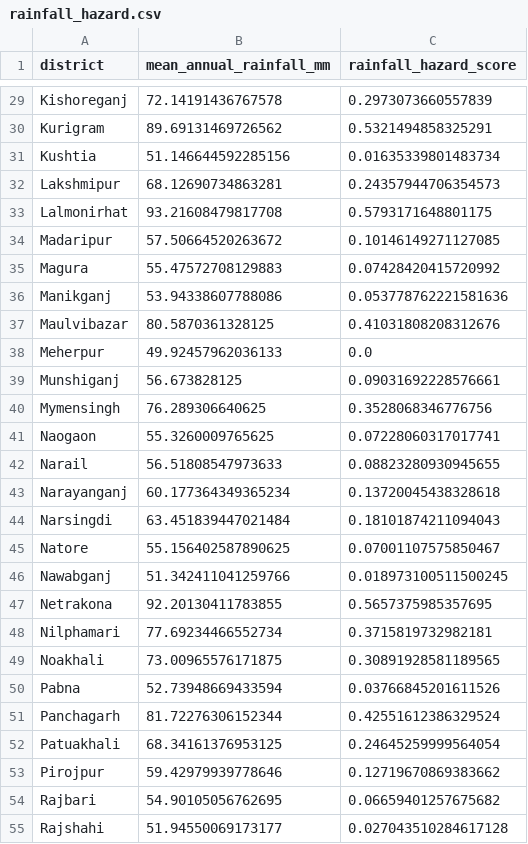
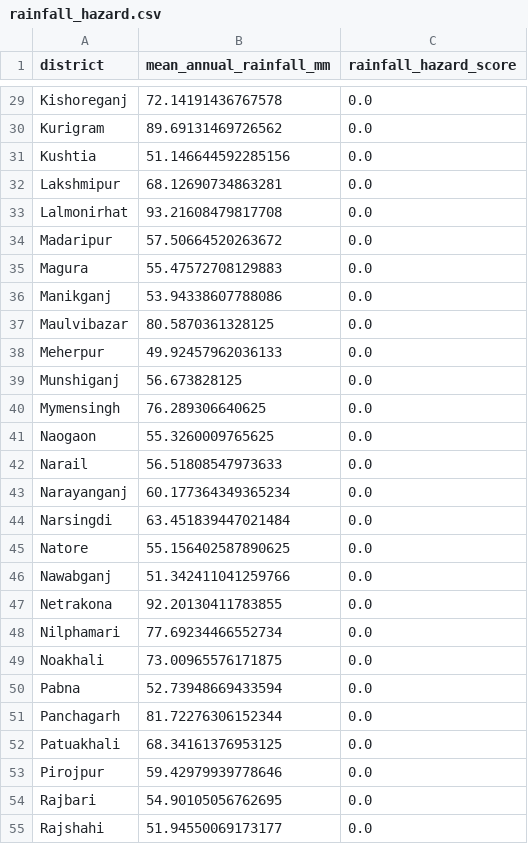
Before and after one commit to sabbir-delowar/climate-hazard, a CSV file: results/individual-hazards/rainfall_hazard.csv, drawn as a sheet; only a part is shown, gaps mark what is left out; the diff covers the shown part only; the diff names each change by its address in the sheet, - before the commit and + after, or states it on an @@ line.

Commit message:
hand hazar code 2.1-2.4 added

```diff
--- a/results/individual-hazards/rainfall_hazard.csv
+++ b/results/individual-hazards/rainfall_hazard.csv
-C29 (rainfall_hazard_score): 0.2973073660557839
+C29 (rainfall_hazard_score): 0.0
-C30 (rainfall_hazard_score): 0.5321494858325291
+C30 (rainfall_hazard_score): 0.0
-C31 (rainfall_hazard_score): 0.01635339801483734
+C31 (rainfall_hazard_score): 0.0
-C32 (rainfall_hazard_score): 0.24357944706354573
+C32 (rainfall_hazard_score): 0.0
-C33 (rainfall_hazard_score): 0.5793171648801175
+C33 (rainfall_hazard_score): 0.0
-C34 (rainfall_hazard_score): 0.10146149271127085
+C34 (rainfall_hazard_score): 0.0
-C35 (rainfall_hazard_score): 0.07428420415720992
+C35 (rainfall_hazard_score): 0.0
-C36 (rainfall_hazard_score): 0.053778762221581636
+C36 (rainfall_hazard_score): 0.0
-C37 (rainfall_hazard_score): 0.41031808208312676
+C37 (rainfall_hazard_score): 0.0
-C39 (rainfall_hazard_score): 0.09031692228576661
+C39 (rainfall_hazard_score): 0.0
-C40 (rainfall_hazard_score): 0.3528068346776756
+C40 (rainfall_hazard_score): 0.0
-C41 (rainfall_hazard_score): 0.07228060317017741
+C41 (rainfall_hazard_score): 0.0
-C42 (rainfall_hazard_score): 0.08823280930945655
+C42 (rainfall_hazard_score): 0.0
-C43 (rainfall_hazard_score): 0.13720045438328618
+C43 (rainfall_hazard_score): 0.0
-C44 (rainfall_hazard_score): 0.18101874211094043
+C44 (rainfall_hazard_score): 0.0
-C45 (rainfall_hazard_score): 0.07001107575850467
+C45 (rainfall_hazard_score): 0.0
-C46 (rainfall_hazard_score): 0.018973100511500245
+C46 (rainfall_hazard_score): 0.0
-C47 (rainfall_hazard_score): 0.5657375985357695
+C47 (rainfall_hazard_score): 0.0
-C48 (rainfall_hazard_score): 0.3715819732982181
+C48 (rainfall_hazard_score): 0.0
-C49 (rainfall_hazard_score): 0.30891928581189565
+C49 (rainfall_hazard_score): 0.0
-C50 (rainfall_hazard_score): 0.03766845201611526
+C50 (rainfall_hazard_score): 0.0
-C51 (rainfall_hazard_score): 0.42551612386329524
+C51 (rainfall_hazard_score): 0.0
-C52 (rainfall_hazard_score): 0.24645259999564054
+C52 (rainfall_hazard_score): 0.0
-C53 (rainfall_hazard_score): 0.12719670869383662
+C53 (rainfall_hazard_score): 0.0
-C54 (rainfall_hazard_score): 0.06659401257675682
+C54 (rainfall_hazard_score): 0.0
-C55 (rainfall_hazard_score): 0.027043510284617128
+C55 (rainfall_hazard_score): 0.0
```
Also changed, not shown: 37 edited cells elsewhere in this file, 6 other files.
